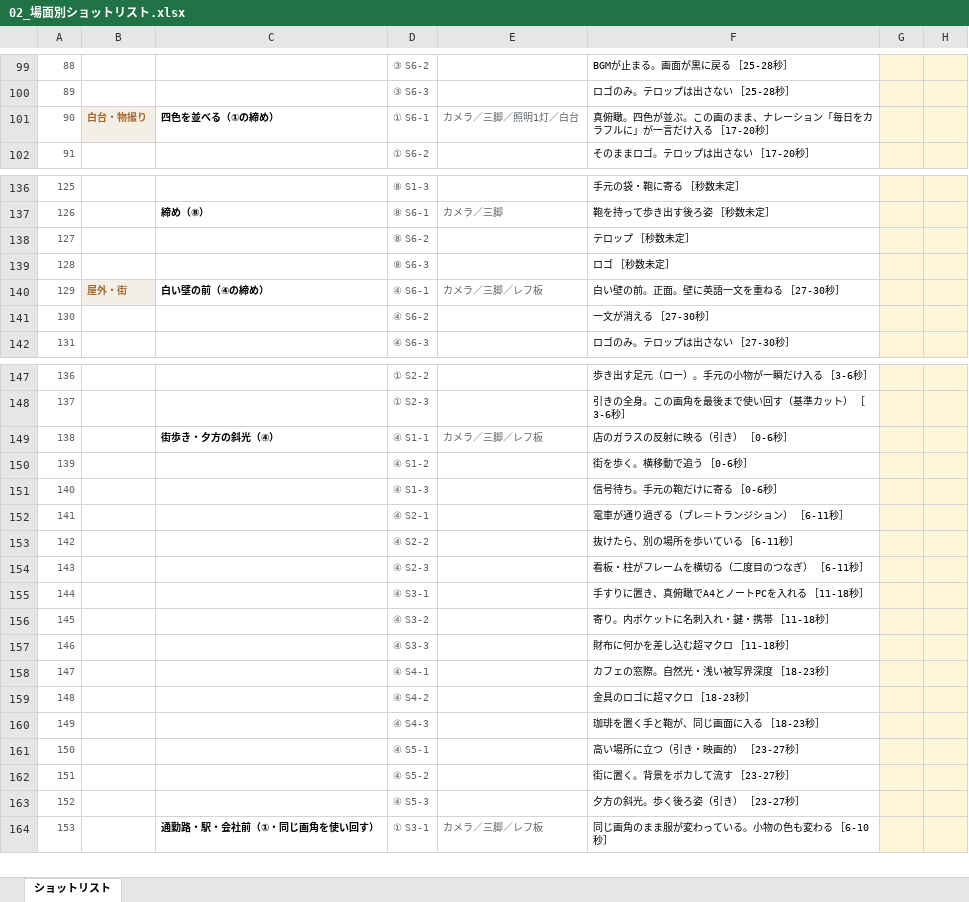
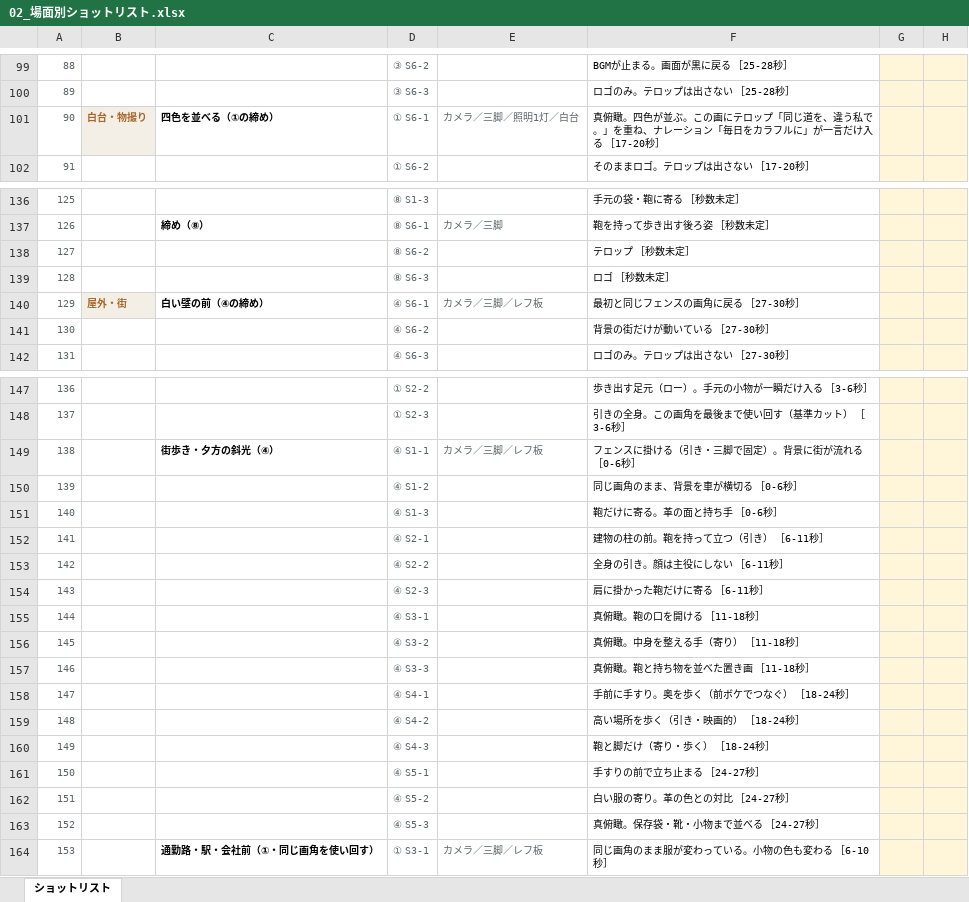
Before and after one commit to Shiori0415/dougaseisaku, an Excel workbook: pdf/02_場面別ショットリスト.xlsx, sheet ショットリスト, drawn as a sheet; only a part is shown, gaps mark what is left out; values as stored, in another font and other column widths than the file's, no borders; the diff names each change by its address in the sheet, - before the commit and + after, or states it on an @@ line.

```diff
--- a/pdf/02_場面別ショットリスト.xlsx (sheet ショットリスト)
+++ b/pdf/02_場面別ショットリスト.xlsx (sheet ショットリスト)
-F101: …。この画のまま、ナレー…
+F101: …。この画にテロップ「同じ道を、違う私で。」を重ね、ナレー…
-F140: 白い壁の前。正面。壁に英語一文を重ねる ［27-30秒］
+F140: 最初と同じフェンスの画角に戻る ［27-30秒］
-F141: 一文が消える ［27-30秒］
+F141: 背景の街だけが動いている ［27-30秒］
-F149: 店のガラスの反射に映る（引き） ［0-6秒］
+F149: フェンスに掛ける（引き・三脚で固定）。背景に街が流れる ［0-6秒］
-F150: 街を歩く。横移動で追う ［0-6秒］
+F150: 同じ画角のまま、背景を車が横切る ［0-6秒］
-F151: 信号待ち。手元の鞄だけに寄る ［0-6秒］
+F151: 鞄だけに寄る。革の面と持ち手 ［0-6秒］
-F152: 電車が通り過ぎる（ブレ＝トランジション） ［6-11秒］
+F152: 建物の柱の前。鞄を持って立つ（引き） ［6-11秒］
-F153: 抜けたら、別の場所を歩いている ［6-11秒］
+F153: 全身の引き。顔は主役にしない ［6-11秒］
-F154: 看板・柱がフレームを横切る（二度目のつなぎ） ［6-11秒］
+F154: 肩に掛かった鞄だけに寄る ［6-11秒］
-F155: 手すりに置き、真俯瞰でA4とノートPCを入れる ［11-18秒］
+F155: 真俯瞰。鞄の口を開ける ［11-18秒］
-F156: 寄り。内ポケットに名刺入れ・鍵・携帯 ［11-18秒］
+F156: 真俯瞰。中身を整える手（寄り） ［11-18秒］
-F157: 財布に何かを差し込む超マクロ ［11-18秒］
+F157: 真俯瞰。鞄と持ち物を並べた置き画 ［11-18秒］
-F158: カフェの窓際。自然光・浅い被写界深度 ［18-23秒］
+F158: 手前に手すり。奥を歩く（前ボケでつなぐ） ［18-24秒］
-F159: 金具のロゴに超マクロ ［18-23秒］
+F159: 高い場所を歩く（引き・映画的） ［18-24秒］
-F160: 珈琲を置く手と鞄が、同じ画面に入る ［18-23秒］
+F160: 鞄と脚だけ（寄り・歩く） ［18-24秒］
-F161: 高い場所に立つ（引き・映画的） ［23-27秒］
+F161: 手すりの前で立ち止まる ［24-27秒］
-F162: 街に置く。背景をボカして流す ［23-27秒］
+F162: 白い服の寄り。革の色との対比 ［24-27秒］
-F163: 夕方の斜光。歩く後ろ姿（引き） ［23-27秒］
+F163: 真俯瞰。保存袋・靴・小物まで並べる ［24-27秒］
```
Also changed, not shown: 38 other files.
